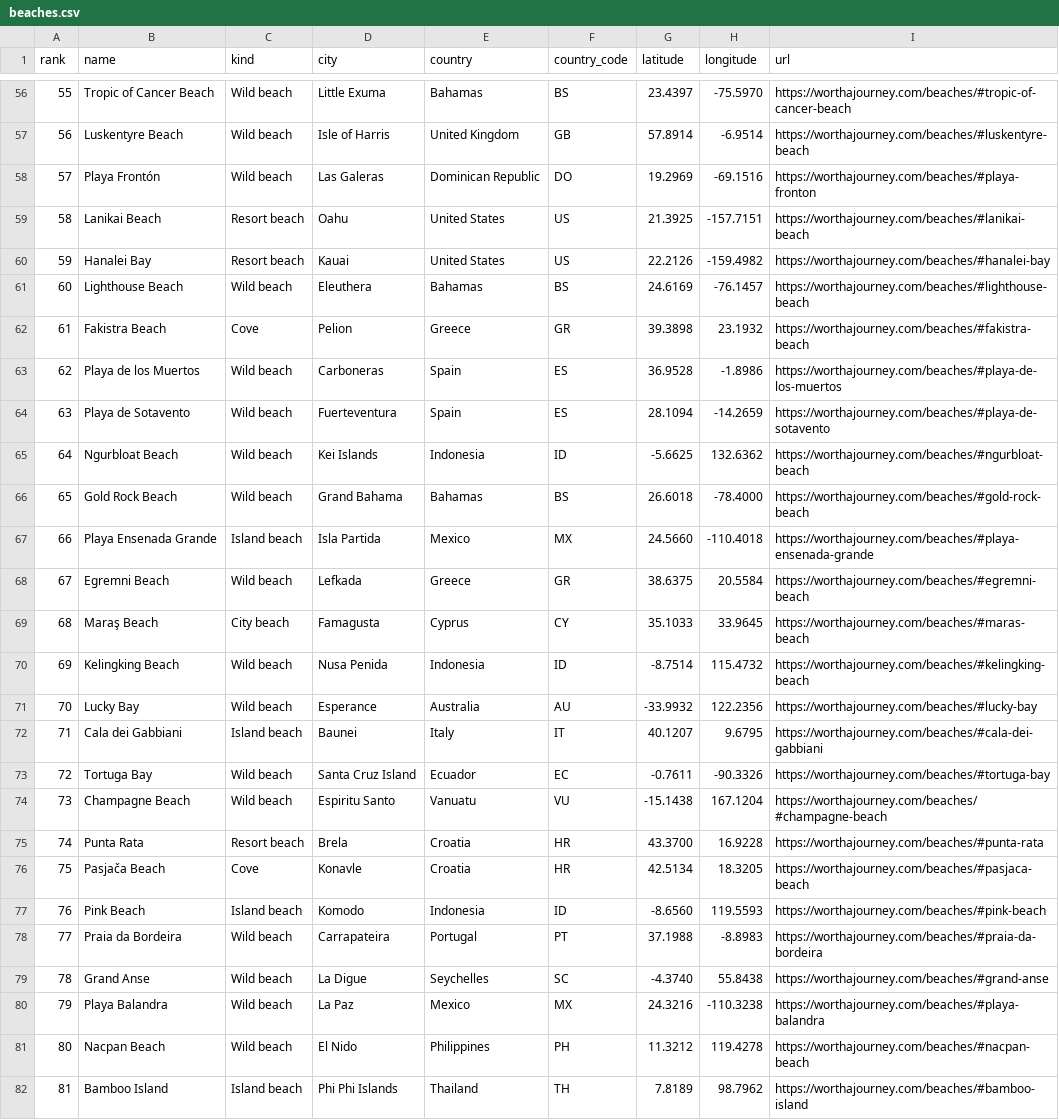
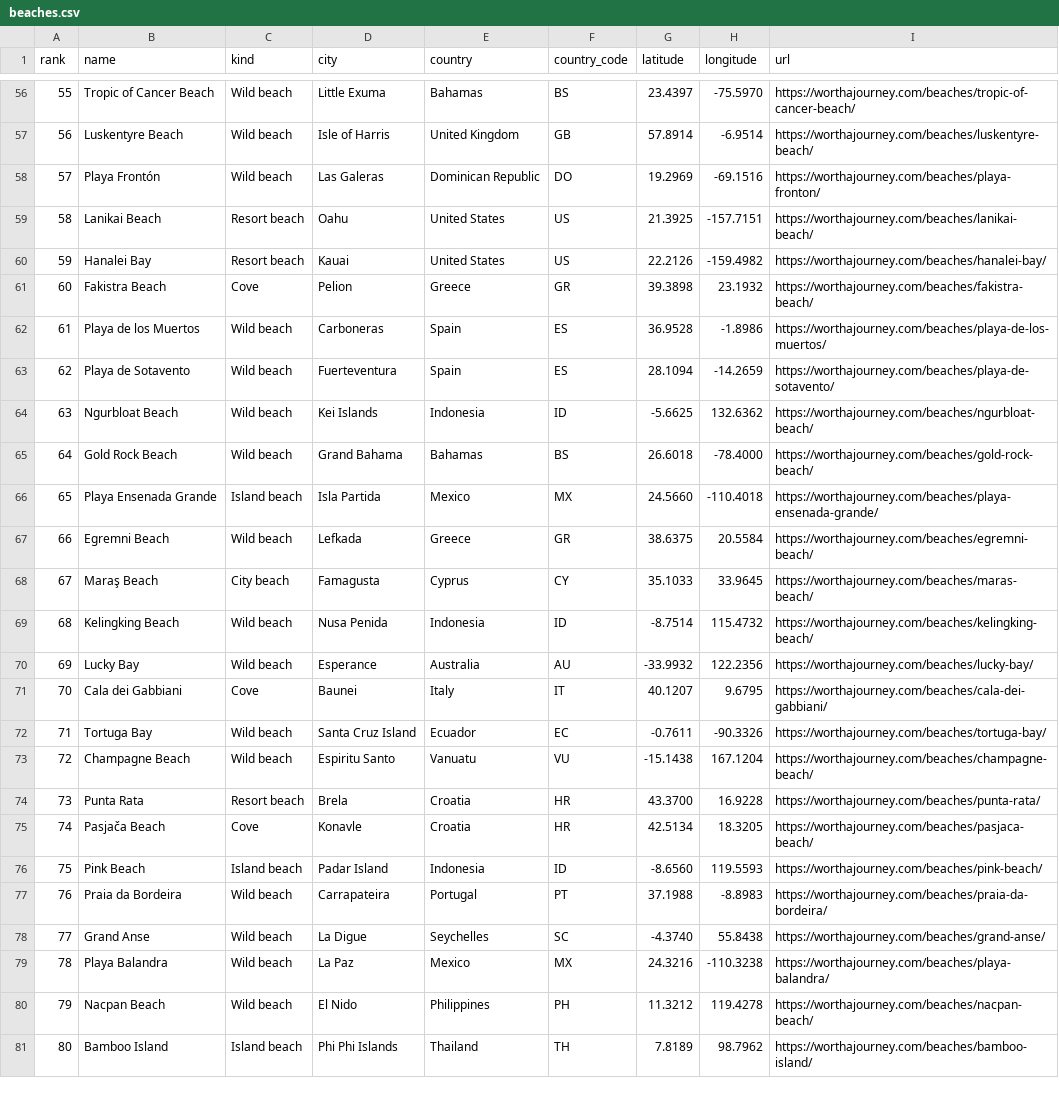
Before and after one commit to Worth-A-Journey/worthajourney-lists, a CSV file: data/beaches.csv, drawn as a sheet; only a part is shown, gaps mark what is left out; removed rows and columns are numbered as before the commit, all else as after; the diff covers the shown part only; the diff names each change by its address in the sheet, - before the commit and + after, or states it on an @@ line.

```diff
--- a/data/beaches.csv
+++ b/data/beaches.csv
@@ column A (rank) renumbered between rows 41 and 99 @@
-I56 (url): https://worthajourney.com/beaches/#tropic-of-cancer-beach
+I56 (url): https://worthajourney.com/beaches/tropic-of-cancer-beach/
-I57 (url): https://worthajourney.com/beaches/#luskentyre-beach
+I57 (url): https://worthajourney.com/beaches/luskentyre-beach/
-I58 (url): https://worthajourney.com/beaches/#playa-fronton
+I58 (url): https://worthajourney.com/beaches/playa-fronton/
-I59 (url): https://worthajourney.com/beaches/#lanikai-beach
+I59 (url): https://worthajourney.com/beaches/lanikai-beach/
-I60 (url): https://worthajourney.com/beaches/#hanalei-bay
+I60 (url): https://worthajourney.com/beaches/hanalei-bay/
-row 61: 60 | Lighthouse Beach | Wild beach | Eleuthera | Bahamas | BS | 24.6169 | -76.1457 | https://worthajourney.com/beaches/#lighthouse-beach
-I61 (url): https://worthajourney.com/beaches/#fakistra-beach
+I61 (url): https://worthajourney.com/beaches/fakistra-beach/
-I62 (url): https://worthajourney.com/beaches/#playa-de-los-muertos
+I62 (url): https://worthajourney.com/beaches/playa-de-los-muertos/
-I63 (url): https://worthajourney.com/beaches/#playa-de-sotavento
+I63 (url): https://worthajourney.com/beaches/playa-de-sotavento/
-I64 (url): https://worthajourney.com/beaches/#ngurbloat-beach
+I64 (url): https://worthajourney.com/beaches/ngurbloat-beach/
-I65 (url): https://worthajourney.com/beaches/#gold-rock-beach
+I65 (url): https://worthajourney.com/beaches/gold-rock-beach/
-I66 (url): https://worthajourney.com/beaches/#playa-ensenada-grande
+I66 (url): https://worthajourney.com/beaches/playa-ensenada-grande/
-I67 (url): https://worthajourney.com/beaches/#egremni-beach
+I67 (url): https://worthajourney.com/beaches/egremni-beach/
-I68 (url): https://worthajourney.com/beaches/#maras-beach
+I68 (url): https://worthajourney.com/beaches/maras-beach/
-I69 (url): https://worthajourney.com/beaches/#kelingking-beach
+I69 (url): https://worthajourney.com/beaches/kelingking-beach/
-I70 (url): https://worthajourney.com/beaches/#lucky-bay
+I70 (url): https://worthajourney.com/beaches/lucky-bay/
-C71 (kind): Island beach
+C71 (kind): Cove
-I71 (url): https://worthajourney.com/beaches/#cala-dei-gabbiani
+I71 (url): https://worthajourney.com/beaches/cala-dei-gabbiani/
-I72 (url): https://worthajourney.com/beaches/#tortuga-bay
+I72 (url): https://worthajourney.com/beaches/tortuga-bay/
-I73 (url): https://worthajourney.com/beaches/#champagne-beach
+I73 (url): https://worthajourney.com/beaches/champagne-beach/
-I74 (url): https://worthajourney.com/beaches/#punta-rata
+I74 (url): https://worthajourney.com/beaches/punta-rata/
-I75 (url): https://worthajourney.com/beaches/#pasjaca-beach
+I75 (url): https://worthajourney.com/beaches/pasjaca-beach/
-D76 (city): Komodo
+D76 (city): Padar Island
-I76 (url): https://worthajourney.com/beaches/#pink-beach
+I76 (url): https://worthajourney.com/beaches/pink-beach/
-I77 (url): https://worthajourney.com/beaches/#praia-da-bordeira
+I77 (url): https://worthajourney.com/beaches/praia-da-bordeira/
-I78 (url): https://worthajourney.com/beaches/#grand-anse
+I78 (url): https://worthajourney.com/beaches/grand-anse/
-I79 (url): https://worthajourney.com/beaches/#playa-balandra
+I79 (url): https://worthajourney.com/beaches/playa-balandra/
-I80 (url): https://worthajourney.com/beaches/#nacpan-beach
+I80 (url): https://worthajourney.com/beaches/nacpan-beach/
-I81 (url): https://worthajourney.com/beaches/#bamboo-island
+I81 (url): https://worthajourney.com/beaches/bamboo-island/
```
Also changed, not shown: 3 added rows, 2 removed rows and 71 edited cells elsewhere in this file, data/archaeological-sites.csv, data/coffee-houses.csv, 39 other files.
